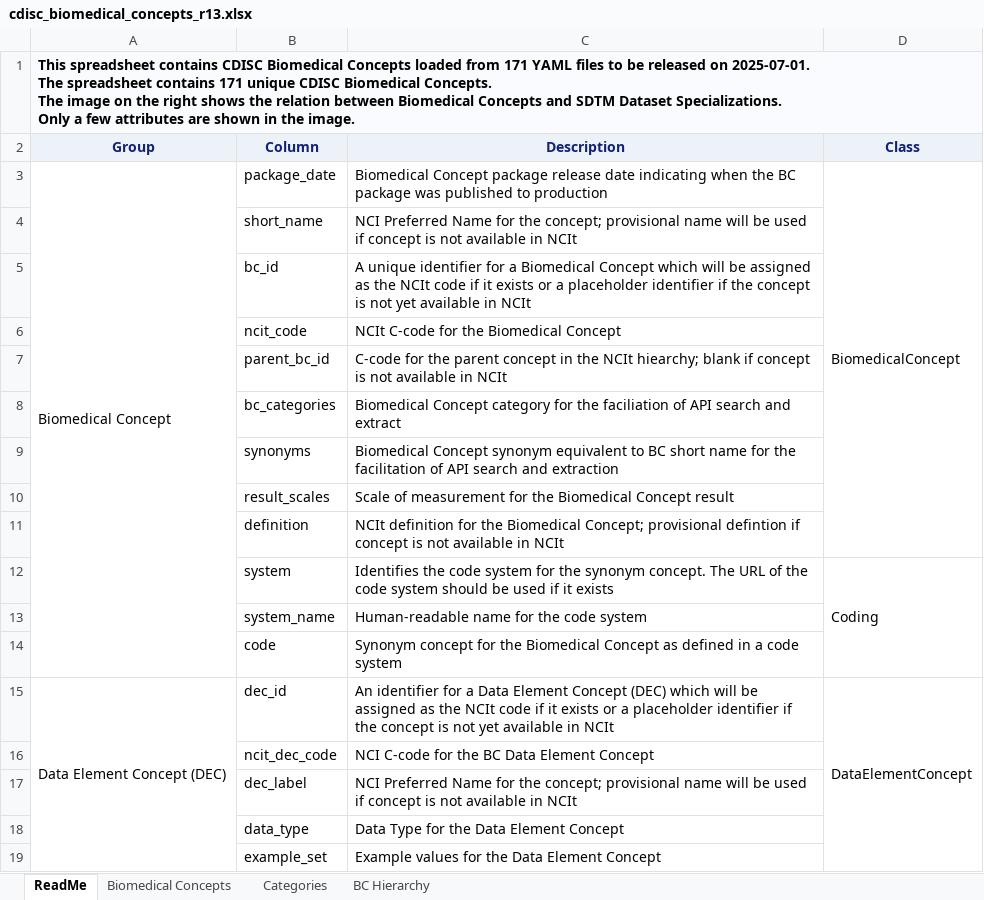
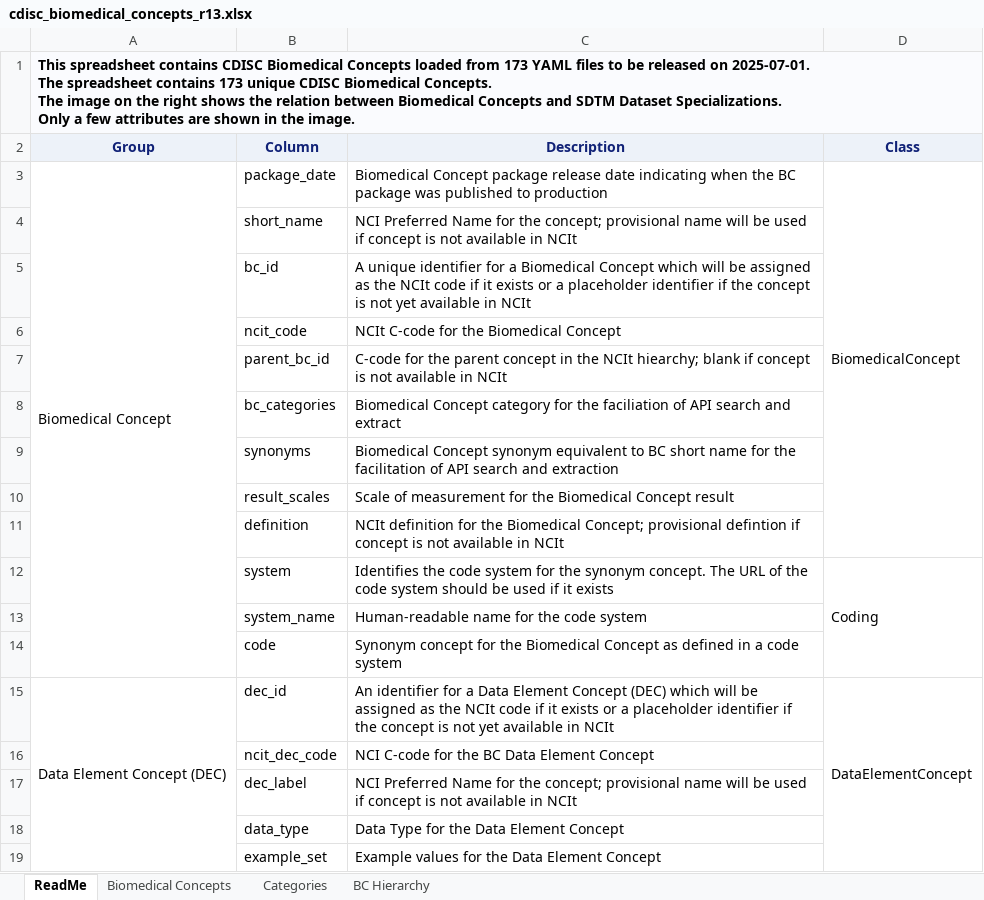
Before and after one commit to cdisc-org/COSMoS, an Excel workbook: curation/draft/cdisc_biomedical_concepts_r13.xlsx, sheet ReadMe, drawn as a sheet; values as stored, in another font and other column widths than the file's, no borders; charts and pictures not drawn; ↵ is a line break in a cell; the diff names each change by its address in the sheet, - before the commit and + after, or states it on an @@ line.

```diff
--- a/curation/draft/cdisc_biomedical_concepts_r13.xlsx (sheet ReadMe)
+++ b/curation/draft/cdisc_biomedical_concepts_r13.xlsx (sheet ReadMe)
-A1 (Group): …loaded from 171 YAML files to be released on 2025-07-01. ↵ The spreadsheet contains 171 unique CDISC…
+A1 (Group): …loaded from 173 YAML files to be released on 2025-07-01. ↵ The spreadsheet contains 173 unique CDISC…
```
Also changed, not shown: sheet Biomedical Concepts, sheet BC Hierarchy, sheet Categories, curation/draft/cdisc_sdtm_dataset_specializations_r13.xlsx, curation/draft/package13/R13_BC_Lindus Health_Edits.xlsx, 41 other files.
